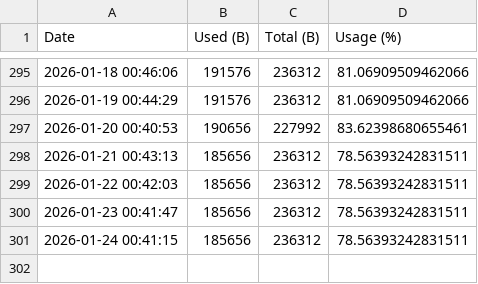
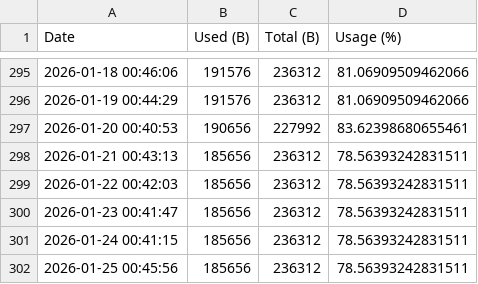
Before and after one commit to nrfconnect/Asset-Tracker-Template, a CSV file: docs/ram_history.csv, drawn as a sheet; only a part is shown, gaps mark what is left out; the diff names each change by its address in the sheet, - before the commit and + after, or states it on an @@ line.

```diff
--- a/docs/ram_history.csv
+++ b/docs/ram_history.csv
+row 302: 2026-01-25 00:45:56 | 185656 | 236312 | 78.56393242831511
```
Also changed, not shown: docs/flash_history.csv, 4 other files.
